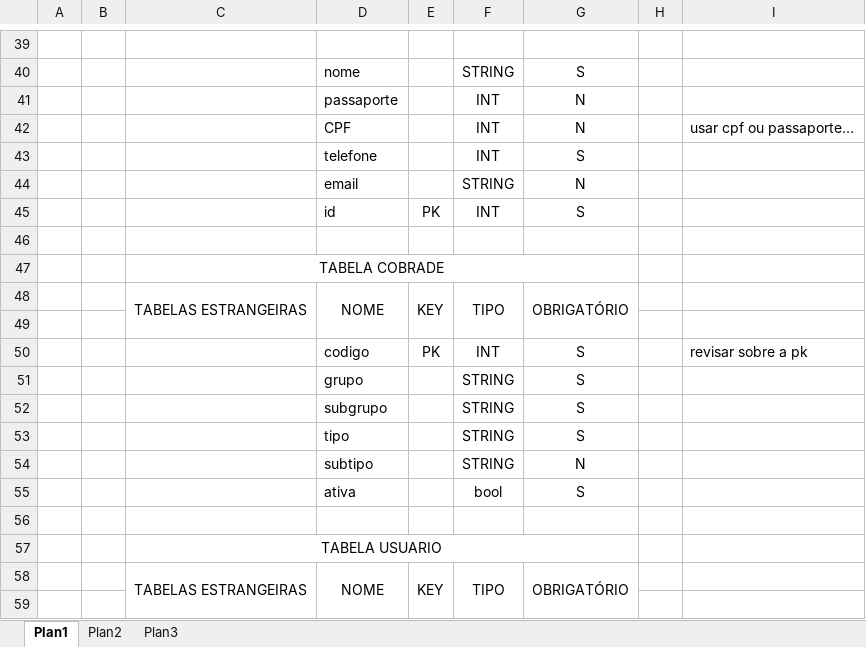
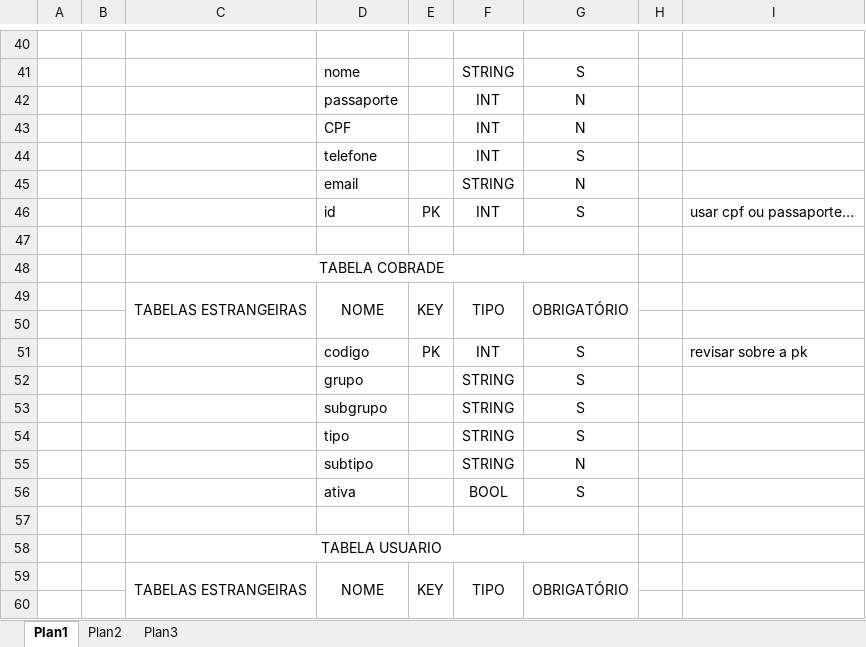
Before and after one commit to JonathWesley/ProjetoDefesaCivil, an Excel workbook: Documentos/Tabela Ocorrencias.xlsx, sheet Plan1, drawn as a sheet; only a part is shown, gaps mark what is left out; values as stored, in another font and other column widths than the file's, no borders; addresses are those after the commit; the diff covers the shown part only; the diff names each change by its address in the sheet, - before the commit and + after, or states it on an @@ line.

```diff
--- a/Documentos/Tabela Ocorrencias.xlsx (sheet Plan1)
+++ b/Documentos/Tabela Ocorrencias.xlsx (sheet Plan1)
-I43: usar cpf ou passaporte…
+I43: (empty)
-I46: (empty)
+I46: usar cpf ou passaporte…
-F56: bool
+F56: BOOL
```
Also changed, not shown: 3 added rows, 2 removed rows, 11 edited cells and merged cells elsewhere in this sheet, 1 other file.
